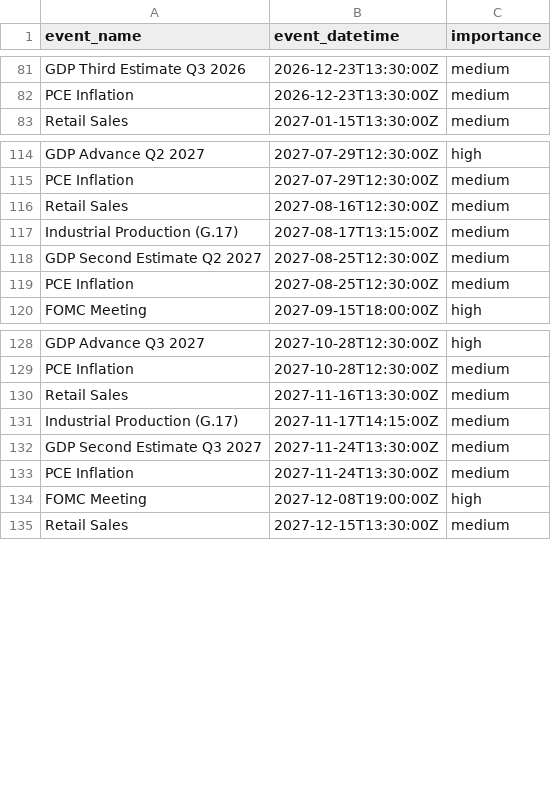
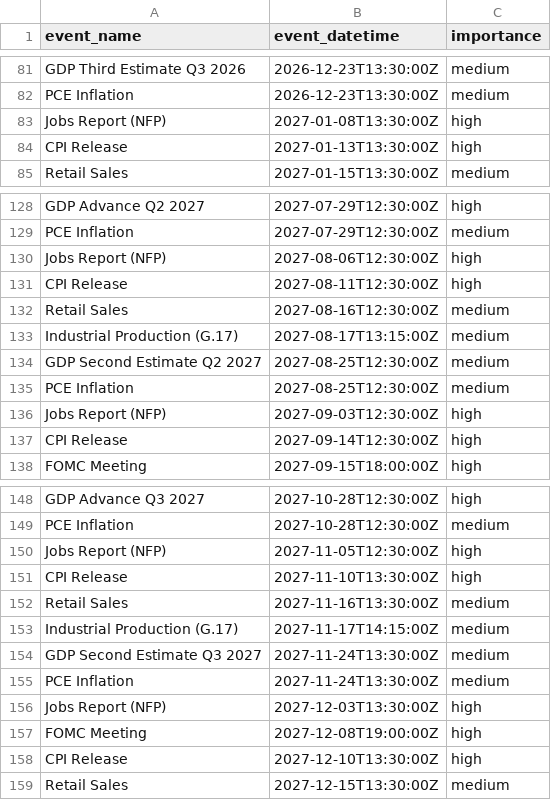
Before and after one commit to maxkomen-macro/macro-regime-radar, a CSV file: events/calendar.csv, drawn as a sheet; only a part is shown, gaps mark what is left out; the diff covers the shown part only; the diff names each change by its address in the sheet, - before the commit and + after, or states it on an @@ line.

```diff
--- a/events/calendar.csv
+++ b/events/calendar.csv
+row 83: Jobs Report (NFP) | 2027-01-08T13:30:00Z | high
+row 84: CPI Release | 2027-01-13T13:30:00Z | high
+row 130: Jobs Report (NFP) | 2027-08-06T12:30:00Z | high
+row 131: CPI Release | 2027-08-11T12:30:00Z | high
+row 136: Jobs Report (NFP) | 2027-09-03T12:30:00Z | high
+row 137: CPI Release | 2027-09-14T12:30:00Z | high
+row 150: Jobs Report (NFP) | 2027-11-05T12:30:00Z | high
+row 151: CPI Release | 2027-11-10T13:30:00Z | high
+row 156: Jobs Report (NFP) | 2027-12-03T13:30:00Z | high
+row 158: CPI Release | 2027-12-10T13:30:00Z | high
```
Also changed, not shown: 14 added rows elsewhere in this file, 2 other files.
